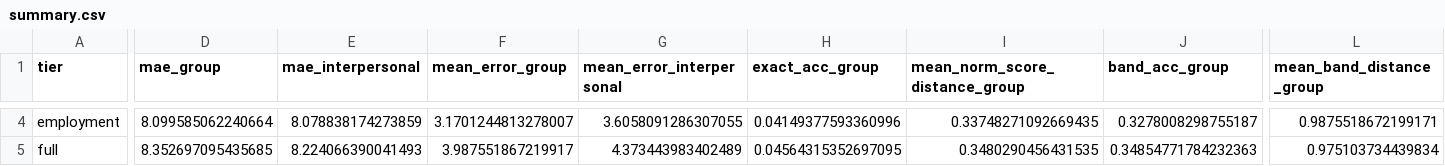
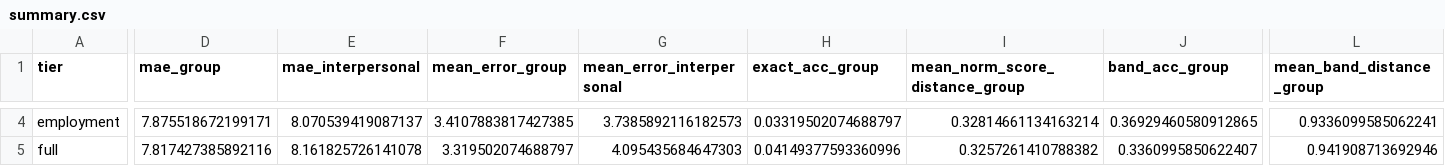
Before and after one commit to Exios66/psych755-jjb, a CSV file: artifacts/posit_full_cohort/summary.csv, drawn as a sheet; only a part is shown, gaps mark what is left out; the diff covers the shown part only; the diff names each change by its address in the sheet, - before the commit and + after, or states it on an @@ line.

```diff
--- a/artifacts/posit_full_cohort/summary.csv
+++ b/artifacts/posit_full_cohort/summary.csv
-D4 (mae_group): 8.099585062240664
+D4 (mae_group): 7.875518672199171
-E4 (mae_interpersonal): 8.078838174273859
+E4 (mae_interpersonal): 8.070539419087137
-F4 (mean_error_group): 3.1701244813278007
+F4 (mean_error_group): 3.4107883817427385
-G4 (mean_error_interpersonal): 3.6058091286307055
+G4 (mean_error_interpersonal): 3.7385892116182573
-H4 (exact_acc_group): 0.04149377593360996
+H4 (exact_acc_group): 0.03319502074688797
-I4 (mean_norm_score_distance_group): 0.33748271092669435
+I4 (mean_norm_score_distance_group): 0.32814661134163214
-J4 (band_acc_group): 0.3278008298755187
+J4 (band_acc_group): 0.36929460580912865
-L4 (mean_band_distance_group): 0.9875518672199171
+L4 (mean_band_distance_group): 0.9336099585062241
-D5 (mae_group): 8.352697095435685
+D5 (mae_group): 7.817427385892116
-E5 (mae_interpersonal): 8.224066390041493
+E5 (mae_interpersonal): 8.161825726141078
-F5 (mean_error_group): 3.987551867219917
+F5 (mean_error_group): 3.319502074688797
-G5 (mean_error_interpersonal): 4.373443983402489
+G5 (mean_error_interpersonal): 4.095435684647303
-H5 (exact_acc_group): 0.04564315352697095
+H5 (exact_acc_group): 0.04149377593360996
-I5 (mean_norm_score_distance_group): 0.3480290456431535
+I5 (mean_norm_score_distance_group): 0.3257261410788382
-J5 (band_acc_group): 0.34854771784232363
+J5 (band_acc_group): 0.3360995850622407
-L5 (mean_band_distance_group): 0.975103734439834
+L5 (mean_band_distance_group): 0.941908713692946
```
Also changed, not shown: 3 added rows and 68 edited cells elsewhere in this file, artifacts/posit_full_cohort/error_by_employment.csv, artifacts/posit_full_cohort/error_by_student_status.csv, 18 other files.
